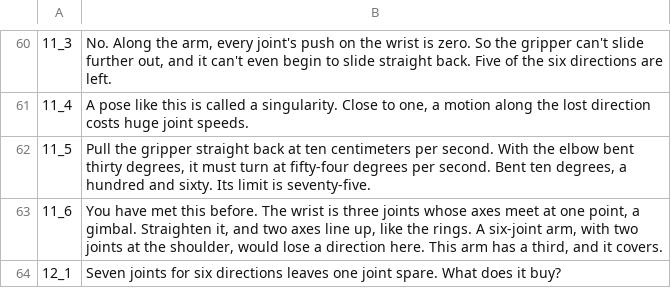
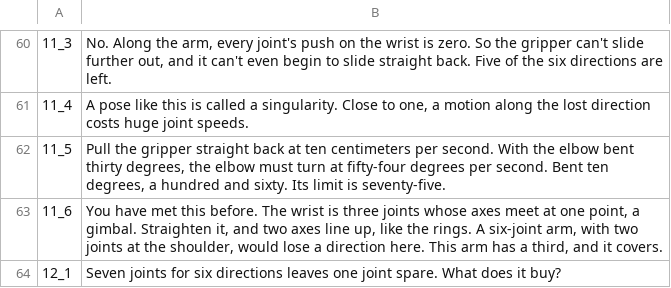
Before and after one commit to Dicklesworthstone/jeffs_math_explainer_videos, a TSV file: explainer_corpus/lie_robotics/script.tsv, drawn as a sheet; only a part is shown, gaps mark what is left out.

```diff
--- a/explainer_corpus/lie_robotics/script.tsv
+++ b/explainer_corpus/lie_robotics/script.tsv
@@ -61,3 +61,3 @@
 11_4	A pose like this is called a singularity. Close to one, a motion along the lost direction costs huge joint speeds.
-11_5	Pull the gripper straight back at ten centimeters per second. With the elbow bent thirty degrees, it must turn at fifty-four degrees per second. Bent ten degrees, a hundred and sixty. Its limit is seventy-five.
+11_5	Pull the gripper straight back at ten centimeters per second. With the elbow bent thirty degrees, the elbow must turn at fifty-four degrees per second. Bent ten degrees, a hundred and sixty. Its limit is seventy-five.
 11_6	You have met this before. The wrist is three joints whose axes meet at one point, a gimbal. Straighten it, and two axes line up, like the rings. A six-joint arm, with two joints at the shoulder, would lose a direction here. This arm has a third, and it covers.
```
Also changed, not shown: 5 other files.
